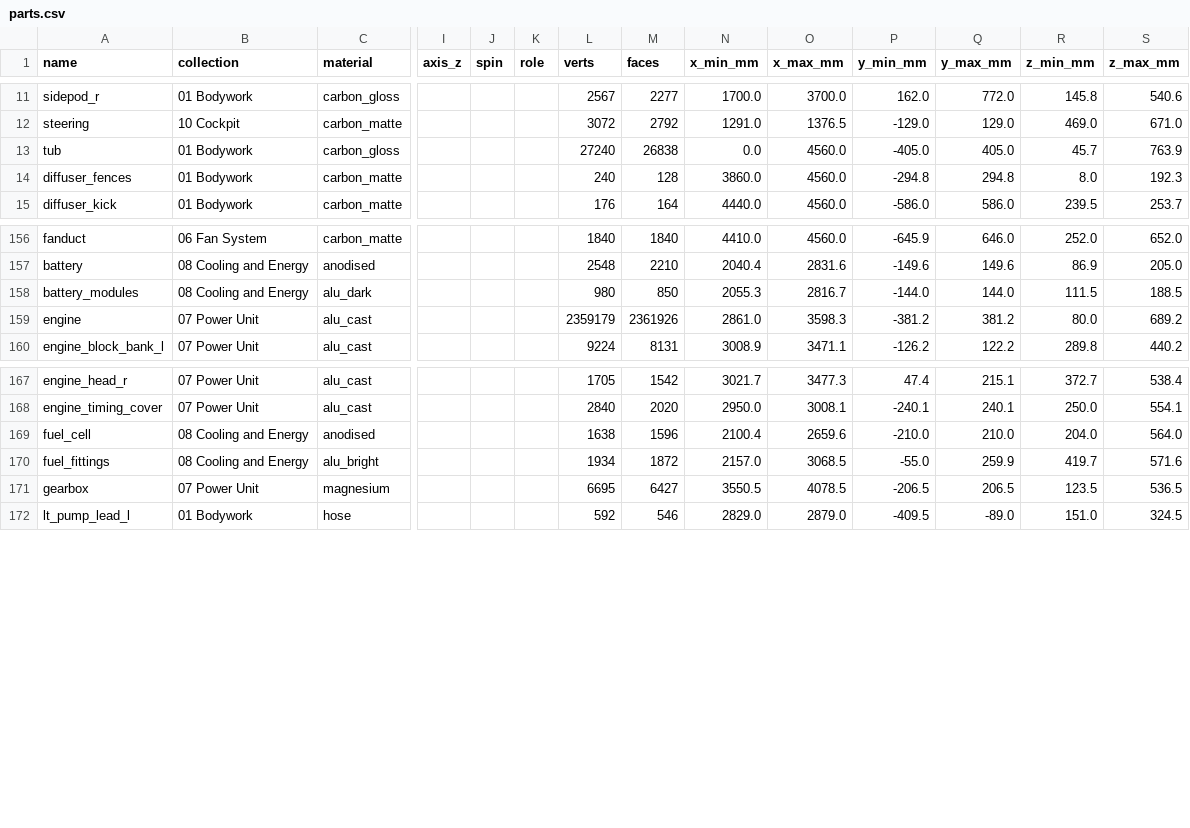
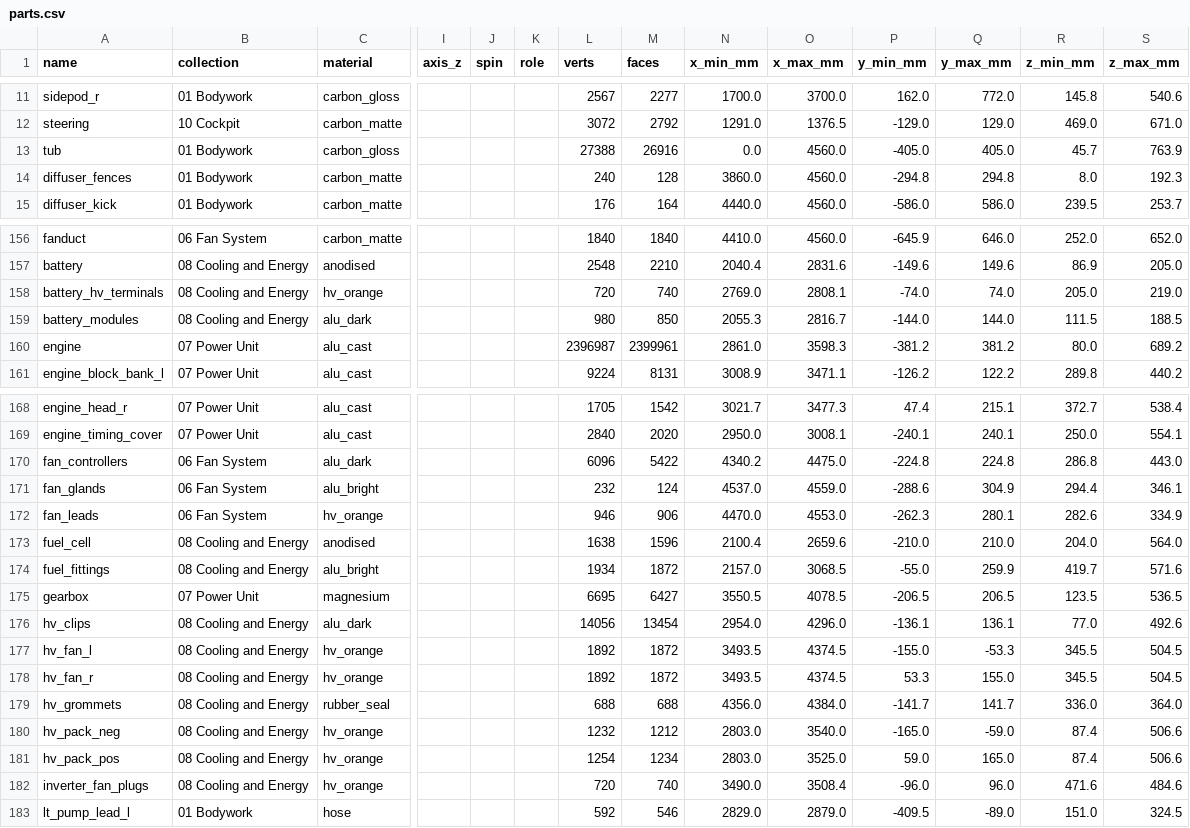
Before and after one commit to krabduke/aero-hypercar, a CSV file: build/parts.csv, drawn as a sheet; only a part is shown, gaps mark what is left out; addresses are those after the commit; rows hold the shown columns only; the diff names each change by its address in the sheet, - before the commit and + after, or states it on an @@ line.

Commit message:
Wire the car's high-voltage system
The engine's inverter and its cables to the MGU-K and both MGU-Hs are the
car's now: with them left out, the three machines were connected to nothing.
The pack's two cables run from terminals on its aft end, under the sump along
the bay floor and up the bellhousing's flank to the inverter's DC sockets.

The fans had motors and no way for power to reach them. Each now has a
controller hung under the rear frame, fed from a DC-out plug low on the
inverter's side. The feeds are clipped over the gearbox and down the crash
cone, and pass through grommets in the engine cover. A three-phase lead
runs from each controller to a gland on the fan's cowl, over the stator
vane its conductors come down.

HV cable and plugs are orange. Routes were found with route_solve and
checked with route_check. The section cut uses the exact boolean, because
the float solver left the whole skin on once the cover had holes in it.
The README gave the fans 38 kW each; the spec says 38 kW for the pair.

```diff
--- a/build/parts.csv
+++ b/build/parts.csv
-L13 (verts): 27240
+L13 (verts): 27388
-M13 (faces): 26838
+M13 (faces): 26916
+row 158: battery_hv_terminals | 08 Cooling and Energy | hv_orange |  |  |  | 720 | 740 | 2769.0 | 2808.1 | -74.0 | 74.0 | 205.0 | 219.0
-L160 (verts): 2359179
+L160 (verts): 2396987
-M160 (faces): 2361926
+M160 (faces): 2399961
+row 170: fan_controllers | 06 Fan System | alu_dark |  |  |  | 6096 | 5422 | 4340.2 | 4475.0 | -224.8 | 224.8 | 286.8 | 443.0
+row 171: fan_glands | 06 Fan System | alu_bright |  |  |  | 232 | 124 | 4537.0 | 4559.0 | -288.6 | 304.9 | 294.4 | 346.1
+row 172: fan_leads | 06 Fan System | hv_orange |  |  |  | 946 | 906 | 4470.0 | 4553.0 | -262.3 | 280.1 | 282.6 | 334.9
+row 176: hv_clips | 08 Cooling and Energy | alu_dark |  |  |  | 14056 | 13454 | 2954.0 | 4296.0 | -136.1 | 136.1 | 77.0 | 492.6
+row 177: hv_fan_l | 08 Cooling and Energy | hv_orange |  |  |  | 1892 | 1872 | 3493.5 | 4374.5 | -155.0 | -53.3 | 345.5 | 504.5
+row 178: hv_fan_r | 08 Cooling and Energy | hv_orange |  |  |  | 1892 | 1872 | 3493.5 | 4374.5 | 53.3 | 155.0 | 345.5 | 504.5
+row 179: hv_grommets | 08 Cooling and Energy | rubber_seal |  |  |  | 688 | 688 | 4356.0 | 4384.0 | -141.7 | 141.7 | 336.0 | 364.0
+row 180: hv_pack_neg | 08 Cooling and Energy | hv_orange |  |  |  | 1232 | 1212 | 2803.0 | 3540.0 | -165.0 | -59.0 | 87.4 | 506.6
+row 181: hv_pack_pos | 08 Cooling and Energy | hv_orange |  |  |  | 1254 | 1234 | 2803.0 | 3525.0 | 59.0 | 165.0 | 87.4 | 506.6
+row 182: inverter_fan_plugs | 08 Cooling and Energy | hv_orange |  |  |  | 720 | 740 | 3490.0 | 3508.4 | -96.0 | 96.0 | 471.6 | 484.6
```
Also changed, not shown: 17 other files.
